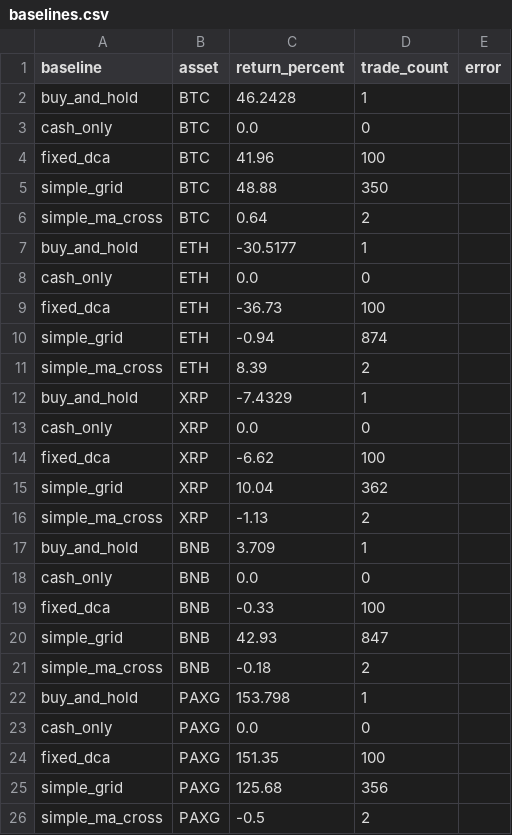
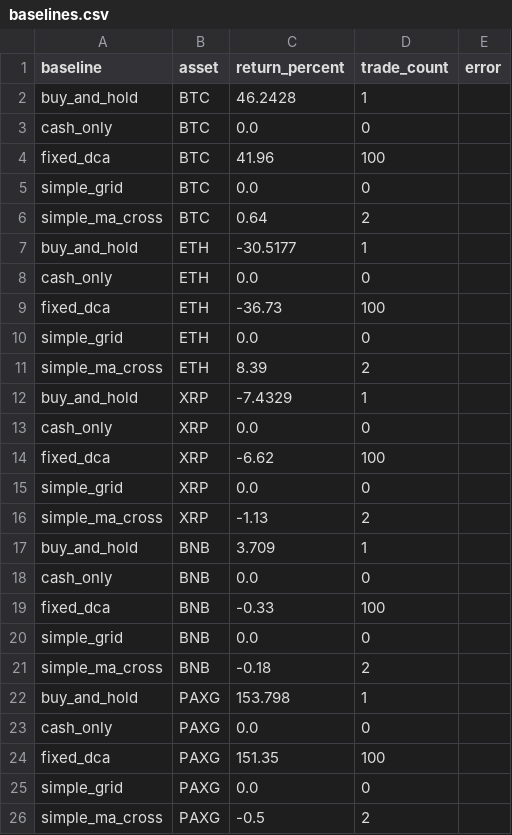
Before and after one commit to s9213712/hackme_web, a CSV file: public/data/competition/baselines.csv, drawn as a sheet.

```diff
--- a/public/data/competition/baselines.csv
+++ b/public/data/competition/baselines.csv
@@ -4,3 +4,3 @@ cash_only,BTC,0.0,0,
 fixed_dca,BTC,41.96,100,
-simple_grid,BTC,48.88,350,
+simple_grid,BTC,0.0,0,
 simple_ma_cross,BTC,0.64,2,
@@ -9,3 +9,3 @@ cash_only,ETH,0.0,0,
 fixed_dca,ETH,-36.73,100,
-simple_grid,ETH,-0.94,874,
+simple_grid,ETH,0.0,0,
 simple_ma_cross,ETH,8.39,2,
@@ -14,3 +14,3 @@ cash_only,XRP,0.0,0,
 fixed_dca,XRP,-6.62,100,
-simple_grid,XRP,10.04,362,
+simple_grid,XRP,0.0,0,
 simple_ma_cross,XRP,-1.13,2,
@@ -19,3 +19,3 @@ cash_only,BNB,0.0,0,
 fixed_dca,BNB,-0.33,100,
-simple_grid,BNB,42.93,847,
+simple_grid,BNB,0.0,0,
 simple_ma_cross,BNB,-0.18,2,
@@ -24,3 +24,3 @@ cash_only,PAXG,0.0,0,
 fixed_dca,PAXG,151.35,100,
-simple_grid,PAXG,125.68,356,
+simple_grid,PAXG,0.0,0,
 simple_ma_cross,PAXG,-0.5,2,
```
Also changed, not shown: 6 other files.
